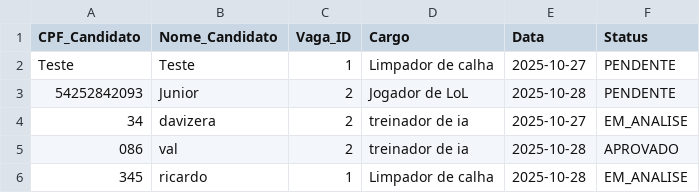
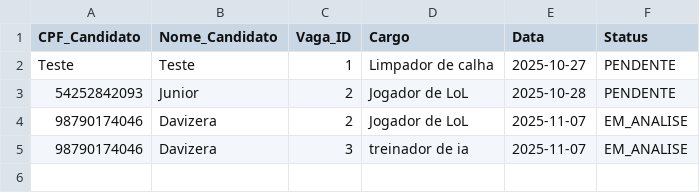
Before and after one commit to davilb64/projeto-tp1, a CSV file: src/main/resources/candidaturas.csv, drawn as a sheet.

```diff
--- a/src/main/resources/candidaturas.csv
+++ b/src/main/resources/candidaturas.csv
@@ -3,4 +3,3 @@ Teste;Teste;1;Limpador de calha;2025-10-27;PENDENTE
 54252842093;Junior;2;Jogador de LoL;2025-10-28;PENDENTE
-34;davizera;2;treinador de ia;2025-10-27;EM_ANALISE
-086;val;2;treinador de ia;2025-10-28;APROVADO
-345;ricardo;1;Limpador de calha;2025-10-28;EM_ANALISE
+98790174046;Davizera;2;Jogador de LoL;2025-11-07;EM_ANALISE
+98790174046;Davizera;3;treinador de ia;2025-11-07;EM_ANALISE
```
Also changed, not shown: src/main/resources/candidatos.csv, 5 other files.
